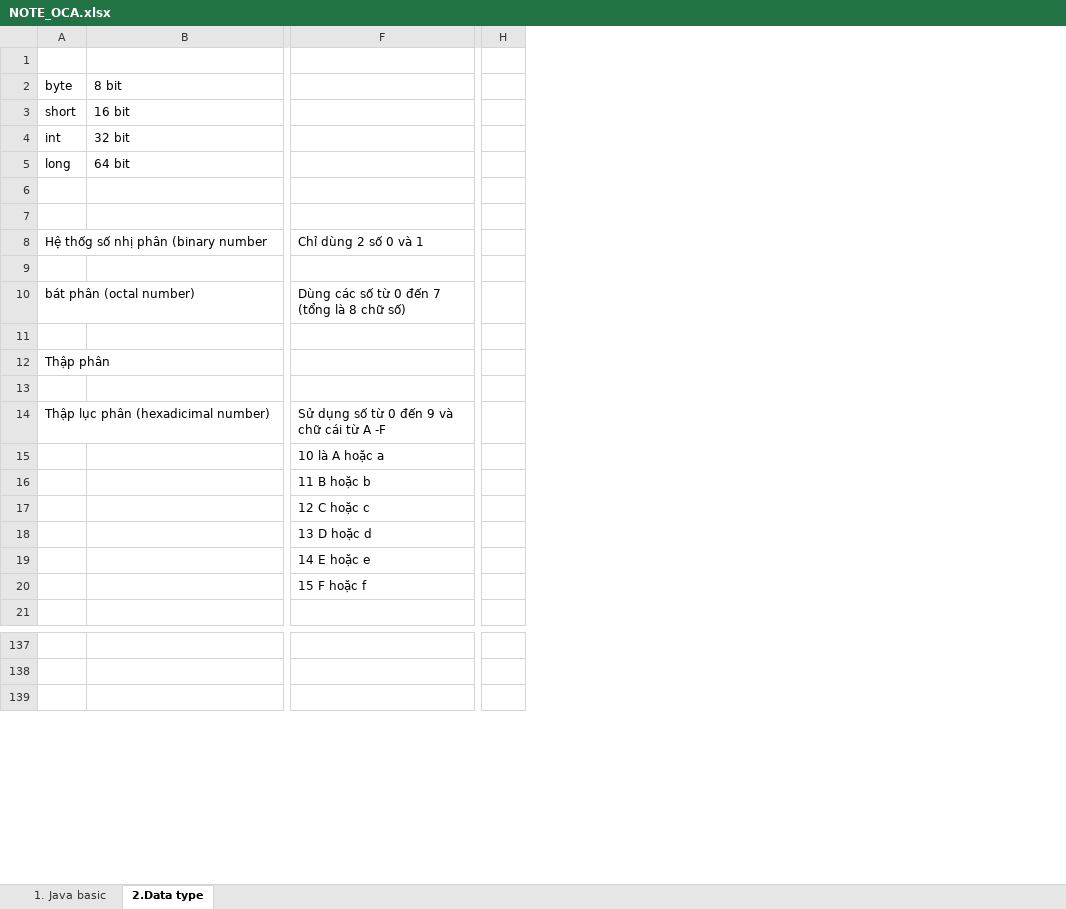
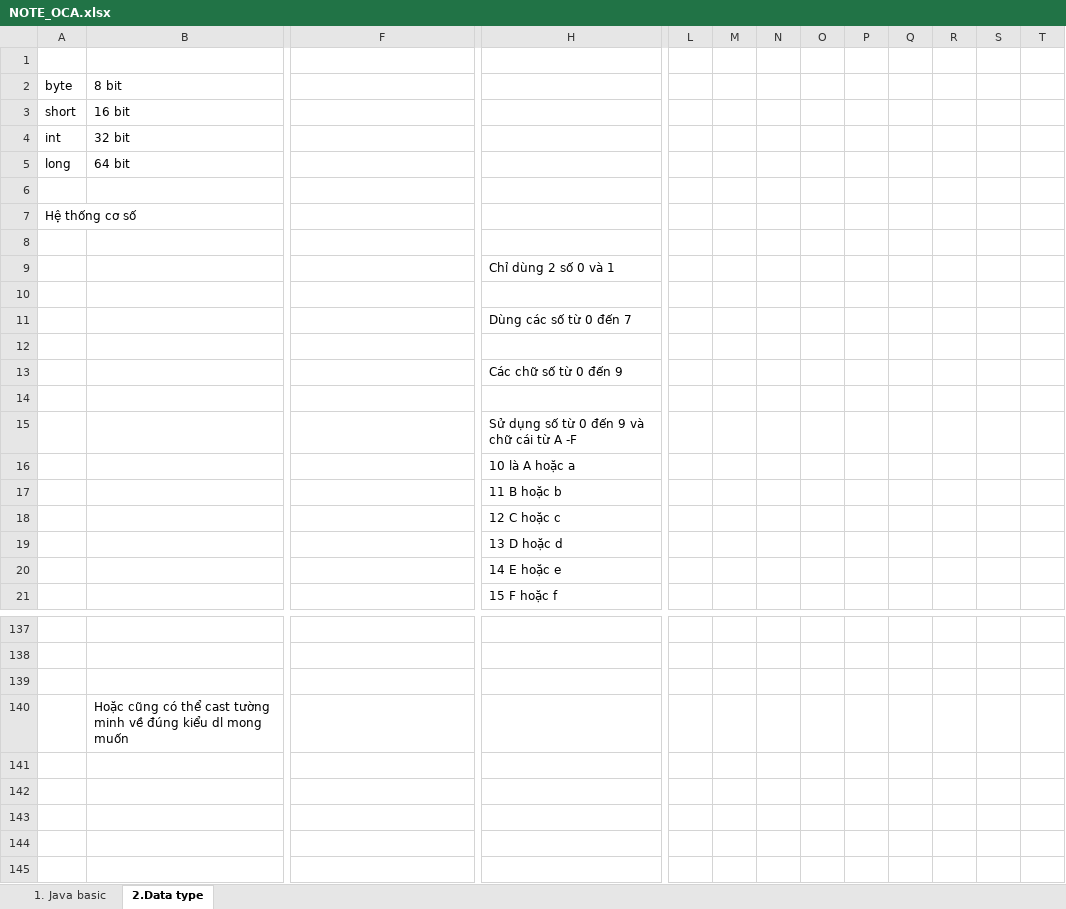
Before and after one commit to hunglp9397/java_oca, an Excel workbook: NOTE_OCA.xlsx, sheet 2.Data type, drawn as a sheet; only a part is shown, gaps mark what is left out; values as stored, in another font and other column widths than the file's, no borders; charts and pictures not drawn; removed rows and columns are numbered as before the commit, all else as after; rows hold the shown columns only; the diff covers the shown part only; the diff names each change by its address in the sheet, - before the commit and + after, or states it on an @@ line.

```diff
--- a/NOTE_OCA.xlsx (sheet 2.Data type)
+++ b/NOTE_OCA.xlsx (sheet 2.Data type)
-column H, empty
+column H, rows 16-21: 10 là A hoặc a | 11 B hoặc b | 12 C hoặc c | 13 D hoặc d | 14 E hoặc e | 15 F hoặc f
+column L, empty
+column M, empty
+column N, empty
+column O, empty
+column P, empty
+column Q, empty
+column R, empty
+column S, empty
+column T, empty
+row 7: Hệ thống cơ số
-row 8: Hệ thốg số nhị phân (binary number |  | Chỉ dùng 2 số 0 và 1
+row 9:  |  |  | Chỉ dùng 2 số 0 và 1
-row 10: bát phân (octal number) |  | Dùng các số từ 0 đến 7 (tổng là 8 chữ số)
+row 11:  |  |  | Dùng các số từ 0 đến 7
-row 12: Thập phân
+row 13:  |  |  | Các chữ số từ 0 đến 9
-row 14: Thập lục phân (hexadicimal number) |  | Sử dụng số từ 0 đến 9 và chữ cái từ A -F
-row 15:  |  | 10 là A hoặc a
+row 15:  |  |  | Sử dụng số từ 0 đến 9 và chữ cái từ A -F
-F16: 11 B hoặc b
+F16: (empty)
-F17: 12 C hoặc c
+F17: (empty)
-F18: 13 D hoặc d
+F18: (empty)
-F19: 14 E hoặc e
+F19: (empty)
-F20: 15 F hoặc f
+F20: (empty)
+row 139: (empty)
+row 140:  | Hoặc cũng có thể cast tường minh về đúng kiểu dl mong muốn
+row 141: (empty)
+row 142: (empty)
+row 143: (empty)
+row 144: (empty)
```
Also changed, not shown: 235 added rows and 1 edited cell elsewhere in this sheet, charts or pictures, out/production/java_oca/NOTE_OCA.xlsx, 1 other file.
